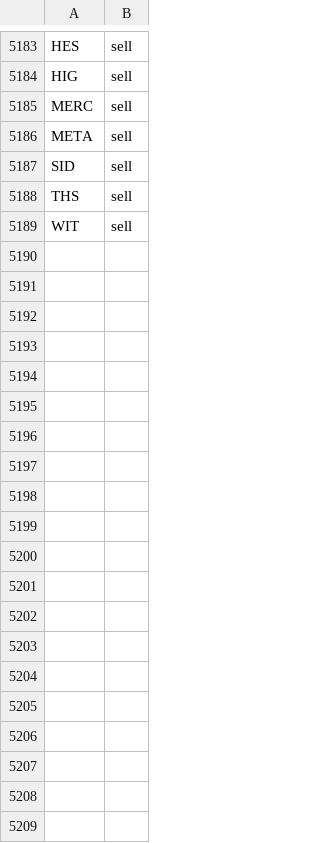
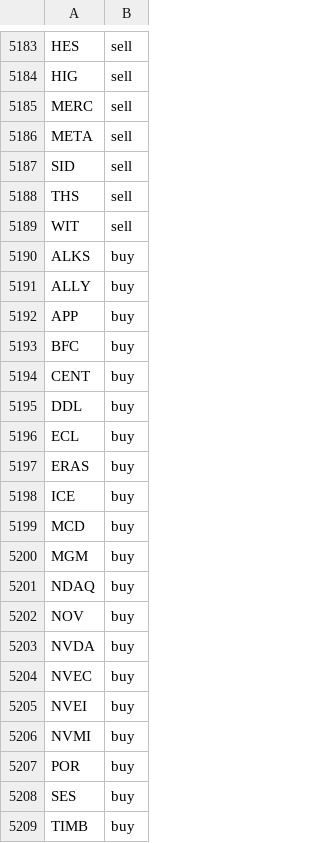
Before and after one commit to jolie-mcdonnell/llm_trader, a CSV file: data/trades_afternoon.csv, drawn as a sheet; only a part is shown, gaps mark what is left out; the diff covers the shown part only.

```diff
--- a/data/trades_afternoon.csv
+++ b/data/trades_afternoon.csv
@@ -5189 +5189,21 @@ THS,sell
 WIT,sell
+ALKS,buy
+ALLY,buy
+APP,buy
+BFC,buy
+CENT,buy
+DDL,buy
+ECL,buy
+ERAS,buy
+ICE,buy
+MCD,buy
+MGM,buy
+NDAQ,buy
+NOV,buy
+NVDA,buy
+NVEC,buy
+NVEI,buy
+NVMI,buy
+POR,buy
+SES,buy
+TIMB,buy
```
Also changed, not shown: 14 added rows elsewhere in this file.
